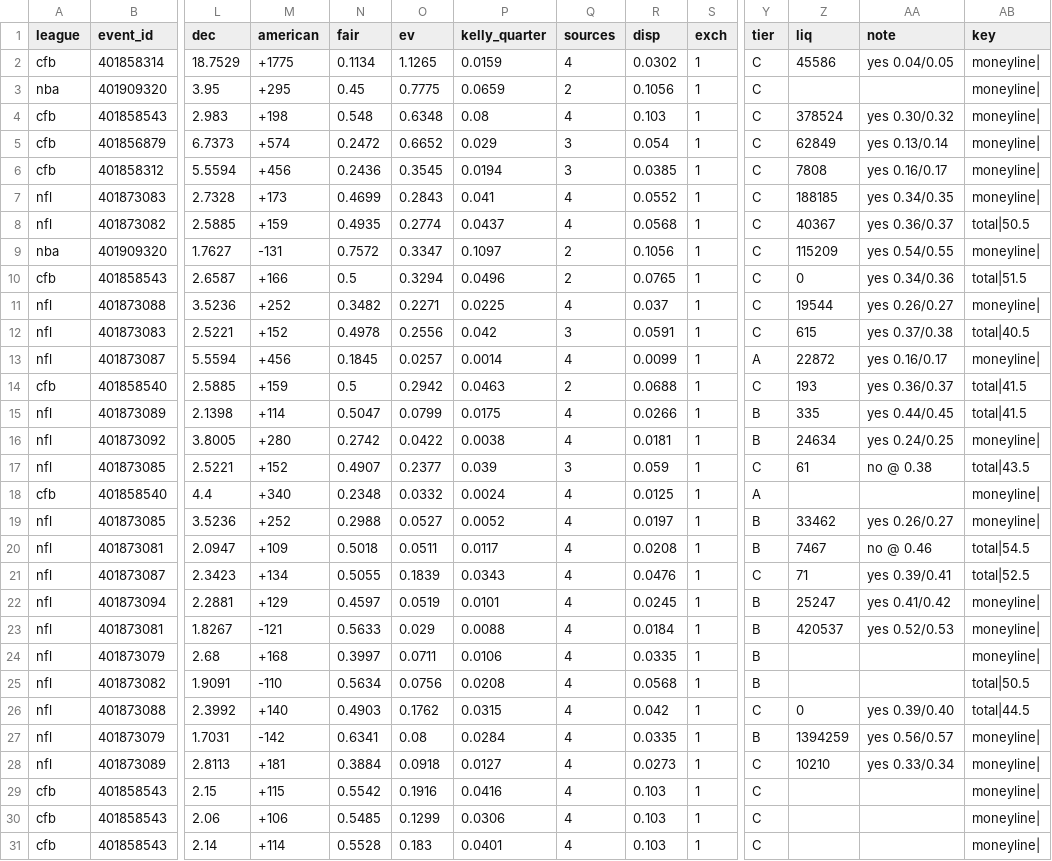
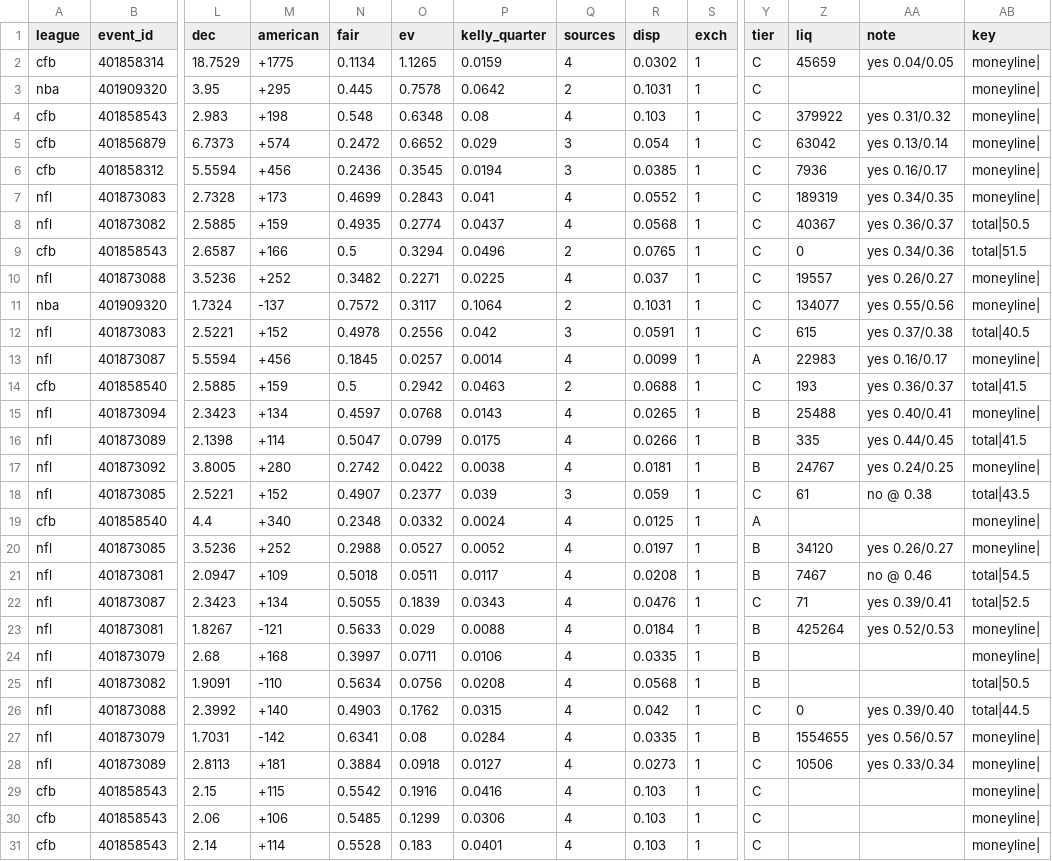
Before and after one commit to 3GO-47/rainman, a CSV file: data/processed/ev_opps.csv, drawn as a sheet; only a part is shown, gaps mark what is left out; removed rows and columns are numbered as before the commit, all else as after; rows hold the shown columns only; the diff covers the shown part only; the diff names each change by its address in the sheet, - before the commit and + after, or states it on an @@ line.

```diff
--- a/data/processed/ev_opps.csv
+++ b/data/processed/ev_opps.csv
-Z2 (liq): 45586
+Z2 (liq): 45659
-N3 (fair): 0.45
+N3 (fair): 0.445
-O3 (ev): 0.7775
+O3 (ev): 0.7578
-P3 (kelly_quarter): 0.0659
+P3 (kelly_quarter): 0.0642
-R3 (disp): 0.1056
+R3 (disp): 0.1031
-Z4 (liq): 378524
+Z4 (liq): 379922
-AA4 (note): yes 0.30/0.32
+AA4 (note): yes 0.31/0.32
-Z5 (liq): 62849
+Z5 (liq): 63042
-Z6 (liq): 7808
+Z6 (liq): 7936
-Z7 (liq): 188185
+Z7 (liq): 189319
-row 9: nba | 401909320 | 1.7627 | -131 | 0.7572 | 0.3347 | 0.1097 | 2 | 0.1056 | 1 | C | 115209 | yes 0.54/0.55 | moneyline
-Z10 (liq): 19544
+Z10 (liq): 19557
+row 11: nba | 401909320 | 1.7324 | -137 | 0.7572 | 0.3117 | 0.1064 | 2 | 0.1031 | 1 | C | 134077 | yes 0.55/0.56 | moneyline
-Z13 (liq): 22872
+Z13 (liq): 22983
+row 15: nfl | 401873094 | 2.3423 | +134 | 0.4597 | 0.0768 | 0.0143 | 4 | 0.0265 | 1 | B | 25488 | yes 0.40/0.41 | moneyline
-Z17 (liq): 24634
+Z17 (liq): 24767
-Z20 (liq): 33462
+Z20 (liq): 34120
-row 22: nfl | 401873094 | 2.2881 | +129 | 0.4597 | 0.0519 | 0.0101 | 4 | 0.0245 | 1 | B | 25247 | yes 0.41/0.42 | moneyline
-Z23 (liq): 420537
+Z23 (liq): 425264
-Z27 (liq): 1394259
+Z27 (liq): 1554655
-Z28 (liq): 10210
+Z28 (liq): 10506
```
Also changed, not shown: 1 added row, 1 removed row and 5 edited cells elsewhere in this file, data/processed/arb_board.csv, data/processed/arb_opps.csv, 34 other files.
